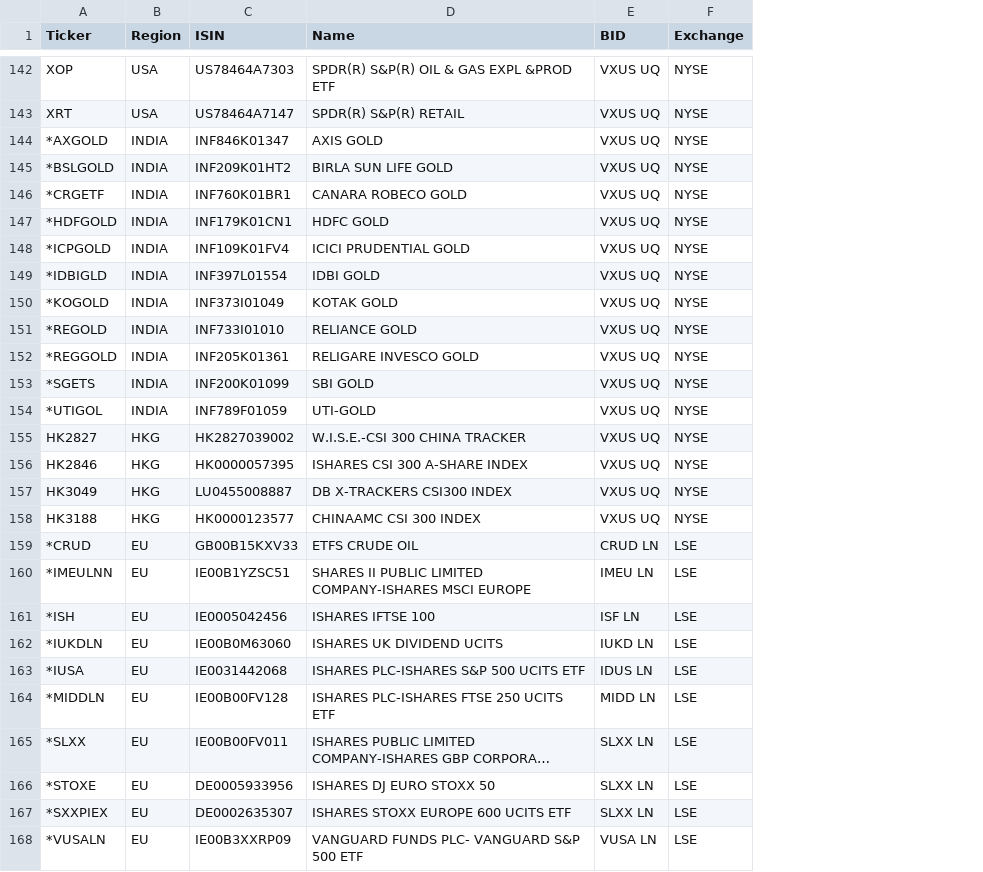
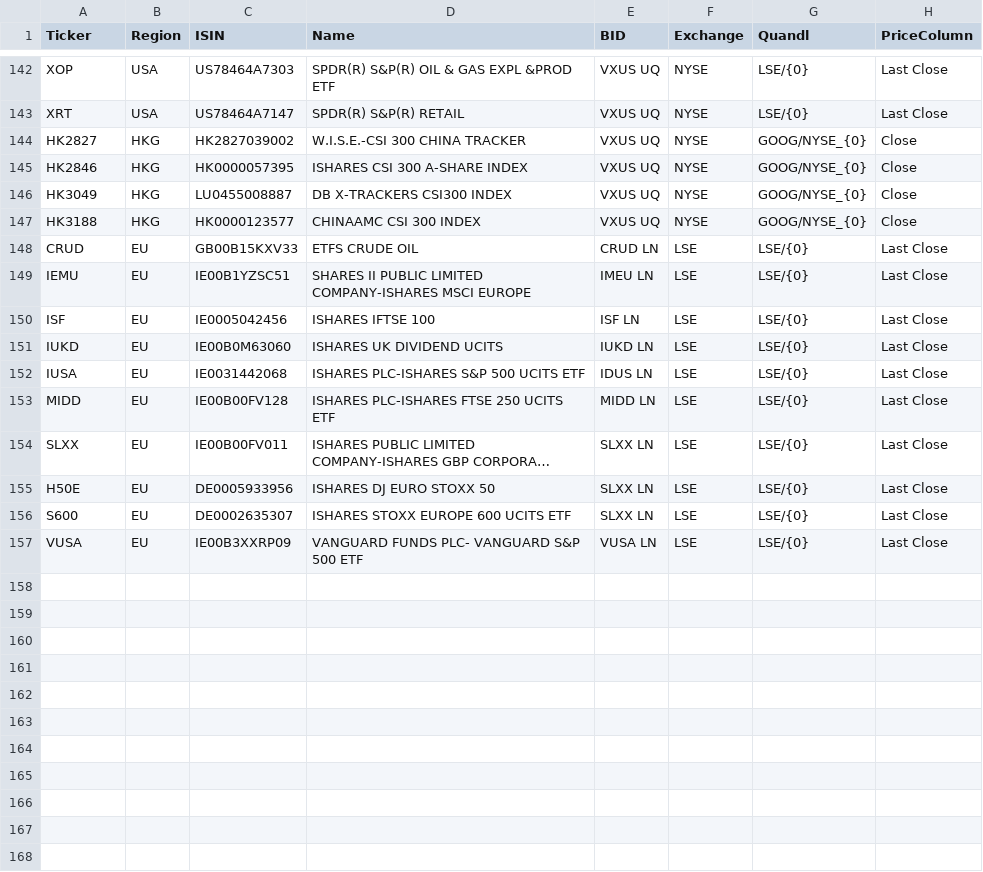
Before and after one commit to hortonal/AutomatedInvestments, a CSV file: AssetUniverse.csv, drawn as a sheet; only a part is shown, gaps mark what is left out; long unchanged cells end in …; removed rows and columns are numbered as before the commit, all else as after; the diff names each change by its address in the sheet, - before the commit and + after, or states it on an @@ line.

Commit message:
min asset set partially running

```diff
--- a/AssetUniverse.csv
+++ b/AssetUniverse.csv
+column G (Quandl), rows 142-157: LSE/{0} | LSE/{0} | GOOG/NYSE_{0} | GOOG/NYSE_{0} | GOOG/NYSE_{0} | GOOG/NYSE_{0} | LSE/{0} | LSE/{0} | LSE/{0} | LSE/{0} | LSE/{0} | LSE/{0} | LSE/{0} | LSE/{0} | LSE/{0} | LSE/{0}
+column H (PriceColumn), rows 142-157: Last Close | Last Close | Close | Close | Close | Close | Last Close | Last Close | Last Close | Last Close | Last Close | Last Close | Last Close | Last Close | Last Close | Last Close
-row 144: *AXGOLD | INDIA | INF846K01347 | AXIS GOLD | VXUS UQ | NYSE
-row 145: *BSLGOLD | INDIA | INF209K01HT2 | BIRLA SUN LIFE GOLD | VXUS UQ | NYSE
-row 146: *CRGETF | INDIA | INF760K01BR1 | CANARA ROBECO GOLD | VXUS UQ | NYSE
-row 147: *HDFGOLD | INDIA | INF179K01CN1 | HDFC GOLD | VXUS UQ | NYSE
-row 148: *ICPGOLD | INDIA | INF109K01FV4 | ICICI PRUDENTIAL GOLD | VXUS UQ | NYSE
-row 149: *IDBIGLD | INDIA | INF397L01554 | IDBI GOLD | VXUS UQ | NYSE
-row 150: *KOGOLD | INDIA | INF373I01049 | KOTAK GOLD | VXUS UQ | NYSE
-row 151: *REGOLD | INDIA | INF733I01010 | RELIANCE GOLD | VXUS UQ | NYSE
-row 152: *REGGOLD | INDIA | INF205K01361 | RELIGARE INVESCO GOLD | VXUS UQ | NYSE
-row 153: *SGETS | INDIA | INF200K01099 | SBI GOLD | VXUS UQ | NYSE
-row 154: *UTIGOL | INDIA | INF789F01059 | UTI-GOLD | VXUS UQ | NYSE
-A148 (Ticker): *CRUD
+A148 (Ticker): CRUD
-A149 (Ticker): *IMEULNN
+A149 (Ticker): IEMU
-A150 (Ticker): *ISH
+A150 (Ticker): ISF
-A151 (Ticker): *IUKDLN
+A151 (Ticker): IUKD
-A152 (Ticker): *IUSA
+A152 (Ticker): IUSA
-A153 (Ticker): *MIDDLN
+A153 (Ticker): MIDD
-A154 (Ticker): *SLXX
+A154 (Ticker): SLXX
-A155 (Ticker): *STOXE
+A155 (Ticker): H50E
-A156 (Ticker): *SXXPIEX
+A156 (Ticker): S600
-A157 (Ticker): *VUSALN
+A157 (Ticker): VUSA
```
Also changed, not shown: 4 other files.
